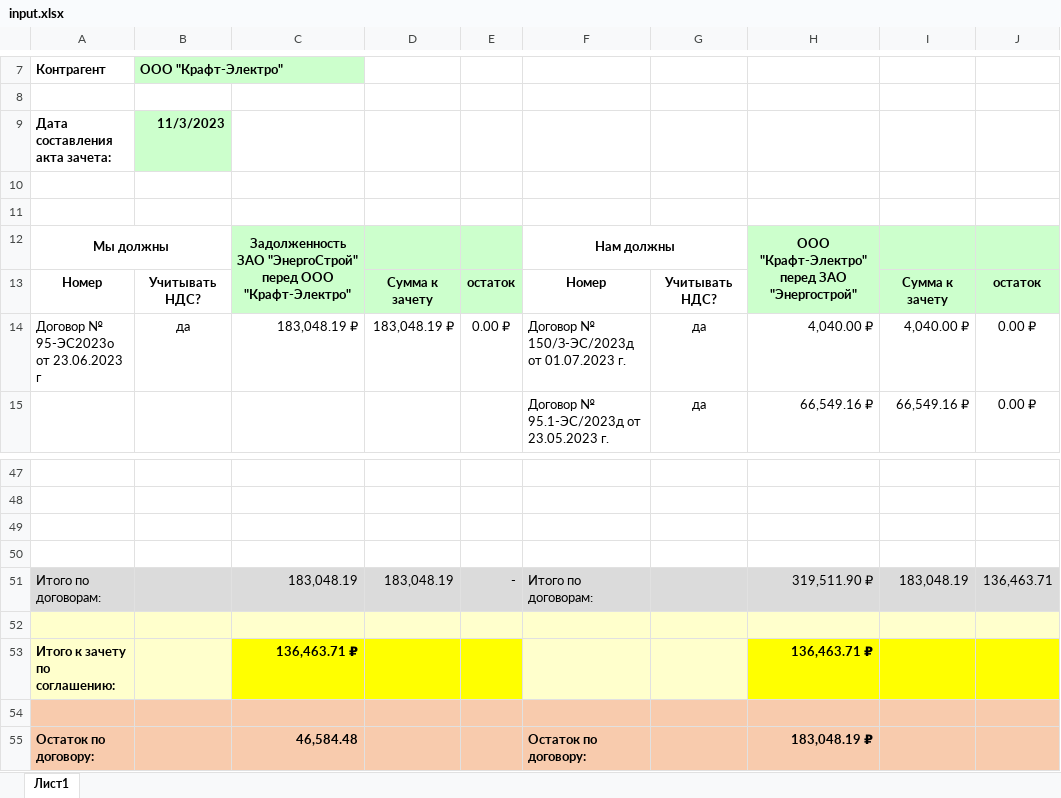
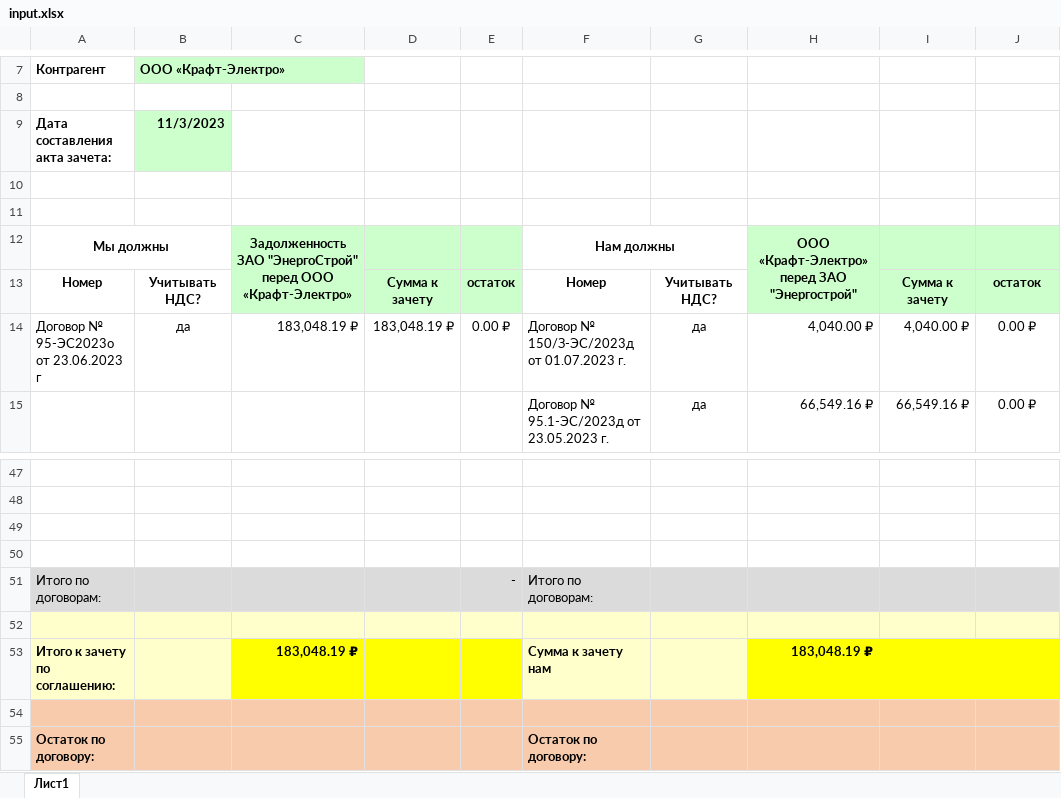
Before and after one commit to ShauTsar/script2, an Excel workbook: input.xlsx, sheet Лист1, drawn as a sheet; only a part is shown, gaps mark what is left out; values as stored, in another font and other column widths than the file's, no borders; the diff names each change by its address in the sheet, - before the commit and + after, or states it on an @@ line.

```diff
--- a/input.xlsx (sheet Лист1)
+++ b/input.xlsx (sheet Лист1)
-B7: ООО "Крафт-Электро"
+B7: ООО «Крафт-Электро»
-C12: …перед ООО "Крафт-Электро"
+C12: …перед ООО «Крафт-Электро»
-H12: ООО "Крафт-Электро" перед ЗАО "Энергострой"
+H12: ООО «Крафт-Электро» перед ЗАО "Энергострой"
-C51: 183,048.19
+C51: (empty)
-D51: 183,048.19
+D51: (empty)
-H51: 319,511.90 ₽
+H51: (empty)
-I51: 183,048.19
+I51: (empty)
-J51: 136,463.71
+J51: (empty)
-C53: 136,463.71 ₽
+C53: 183,048.19 ₽
-F53: (empty)
+F53: Сумма к зачету нам
-H53: 136,463.71 ₽
+H53: 183,048.19 ₽
-C55: 46,584.48
+C55: (empty)
-H55: 183,048.19 ₽
+H55: (empty)
```
Also changed, not shown: 1 other file.
